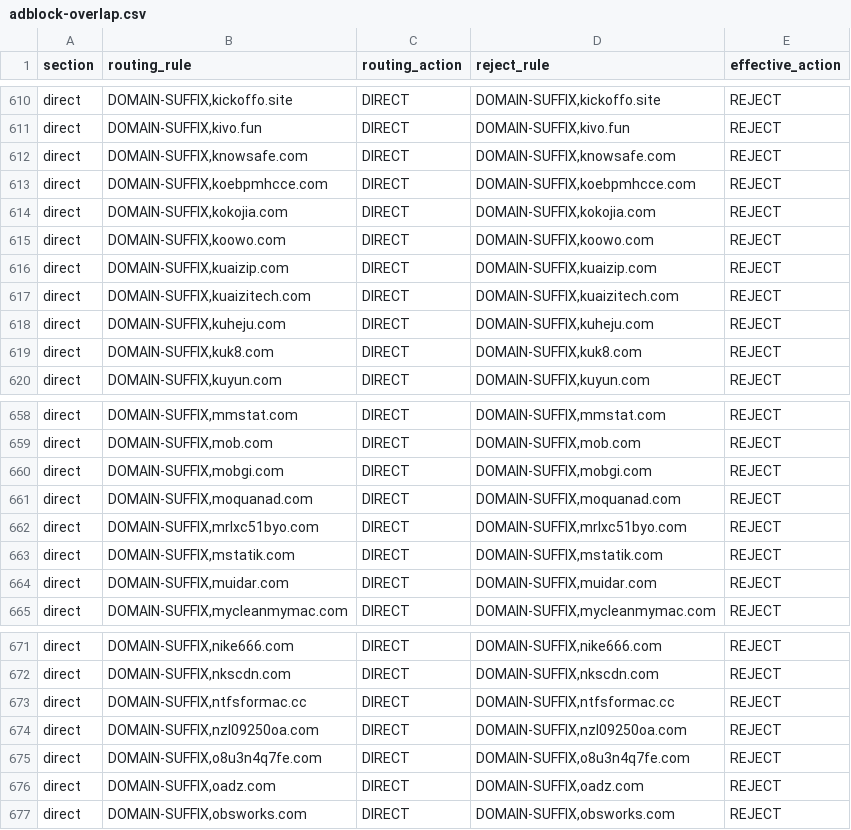
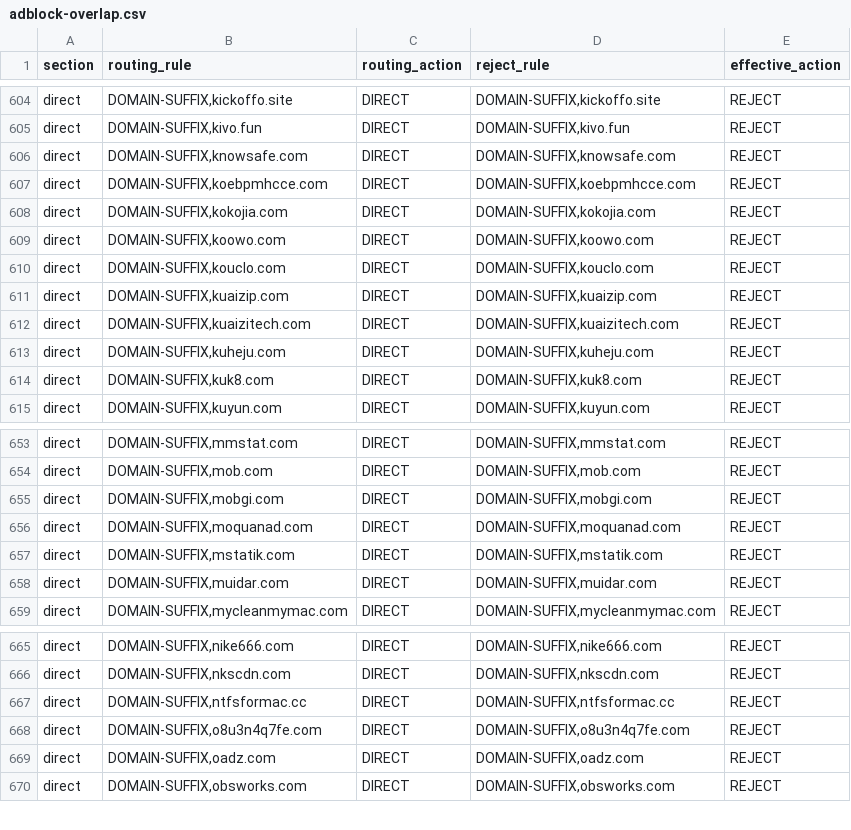
Before and after one commit to paulgeorge66/routing-rule-merge, a CSV file: dist/adblock-overlap.csv, drawn as a sheet; only a part is shown, gaps mark what is left out; removed rows and columns are numbered as before the commit, all else as after; the diff covers the shown part only; the diff names each change by its address in the sheet, - before the commit and + after, or states it on an @@ line.

```diff
--- a/dist/adblock-overlap.csv
+++ b/dist/adblock-overlap.csv
+row 610: direct | DOMAIN-SUFFIX,kouclo.com | DIRECT | DOMAIN-SUFFIX,kouclo.com | REJECT
-row 662: direct | DOMAIN-SUFFIX,mrlxc51byo.com | DIRECT | DOMAIN-SUFFIX,mrlxc51byo.com | REJECT
-row 674: direct | DOMAIN-SUFFIX,nzl09250oa.com | DIRECT | DOMAIN-SUFFIX,nzl09250oa.com | REJECT
```
Also changed, not shown: 2 added rows and 10 removed rows elsewhere in this file, 2 other files.
